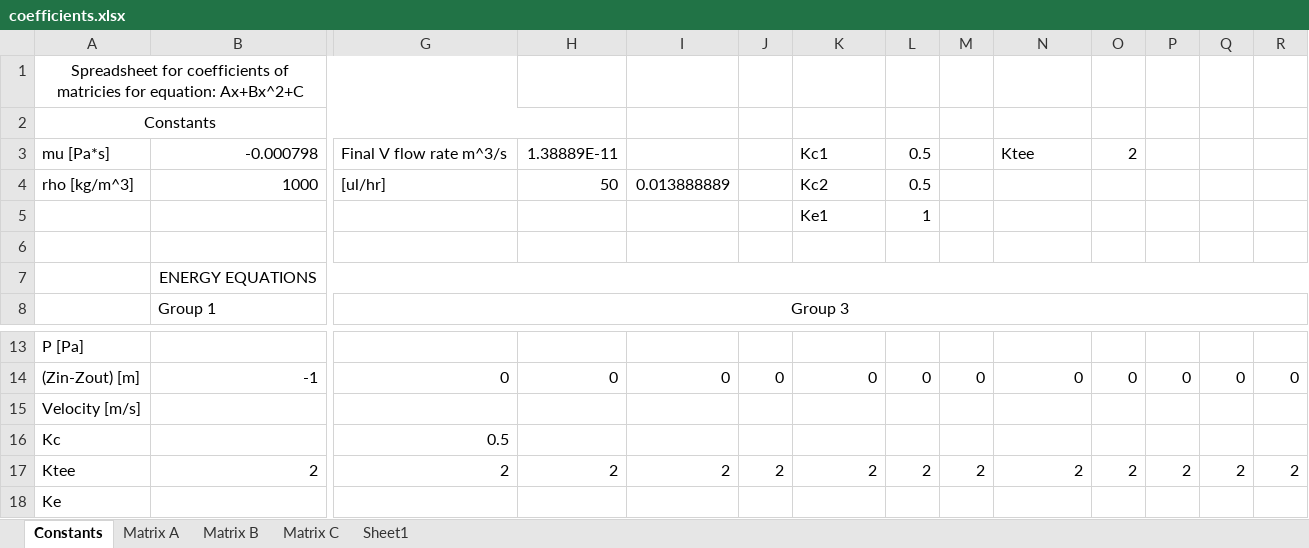
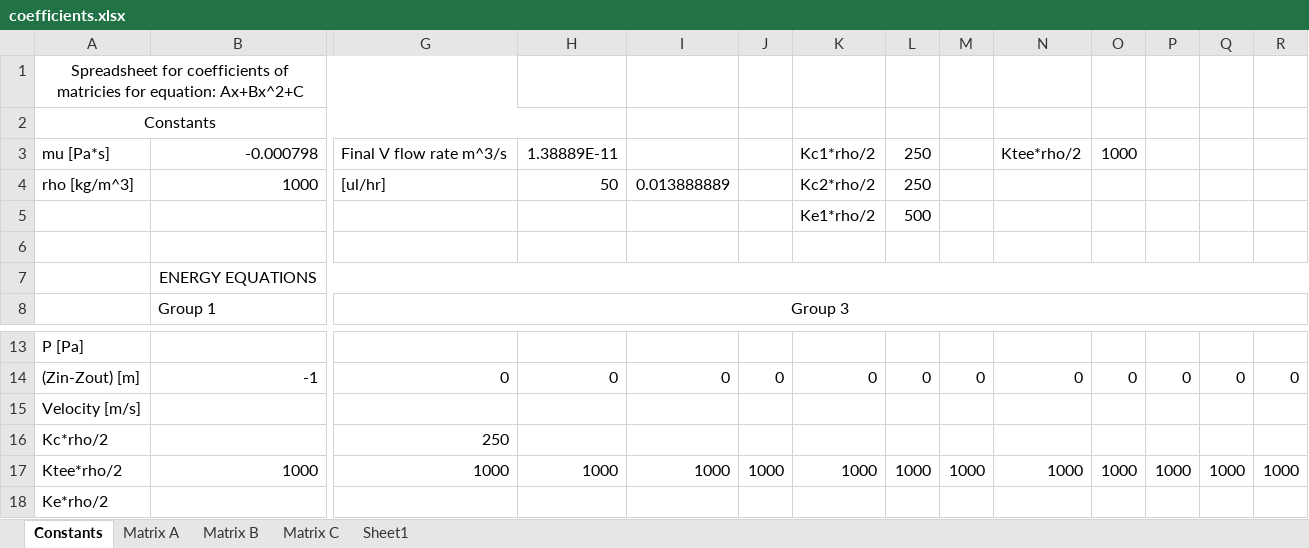
Before and after one commit to tamfr/pipe-dream, an Excel workbook: pipe/coefficients.xlsx, sheet Constants, drawn as a sheet; only a part is shown, gaps mark what is left out; values as stored, in another font and other column widths than the file's, no borders; removed rows and columns are numbered as before the commit, all else as after; rows hold the shown columns only; the diff names each change by its address in the sheet, - before the commit and + after, or states it on an @@ line.

Commit message:
Updated coefficients.

```diff
--- a/pipe/coefficients.xlsx (sheet Constants)
+++ b/pipe/coefficients.xlsx (sheet Constants)
-K3: Kc1
+K3: Kc1*rho/2
-L3:L4: 0.5
+L3:L4: 250
-N3: Ktee
+N3: Ktee*rho/2
-O3: 2
+O3: 1000
-K4: Kc2
+K4: Kc2*rho/2
-row 5:  |  |  |  |  |  | Ke1 | 1
+row 5:  |  |  |  |  |  | Ke1*rho/2 | 500
-row 16: Kc |  | 0.5
-row 17: Ktee | 2 | 2 | 2 | 2 | 2 | 2 | 2 | 2 | 2 | 2 | 2 | 2 | 2
-row 18: Ke
+row 16: Kc*rho/2 |  | 250
+row 17: Ktee*rho/2 | 1000 | 1000 | 1000 | 1000 | 1000 | 1000 | 1000 | 1000 | 1000 | 1000 | 1000 | 1000 | 1000
+row 18: Ke*rho/2
```
Also changed, not shown: sheet Matrix B, pipe/coefficients2.xlsx.
